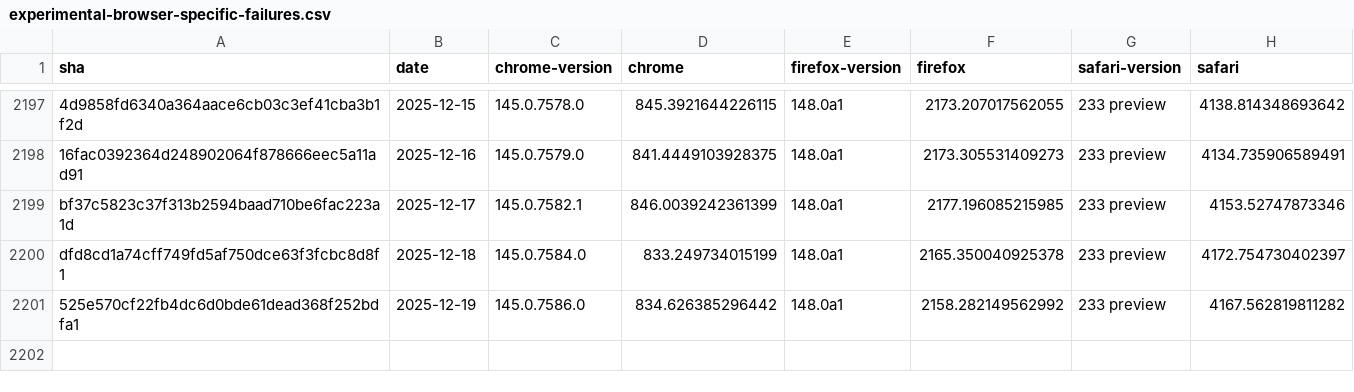
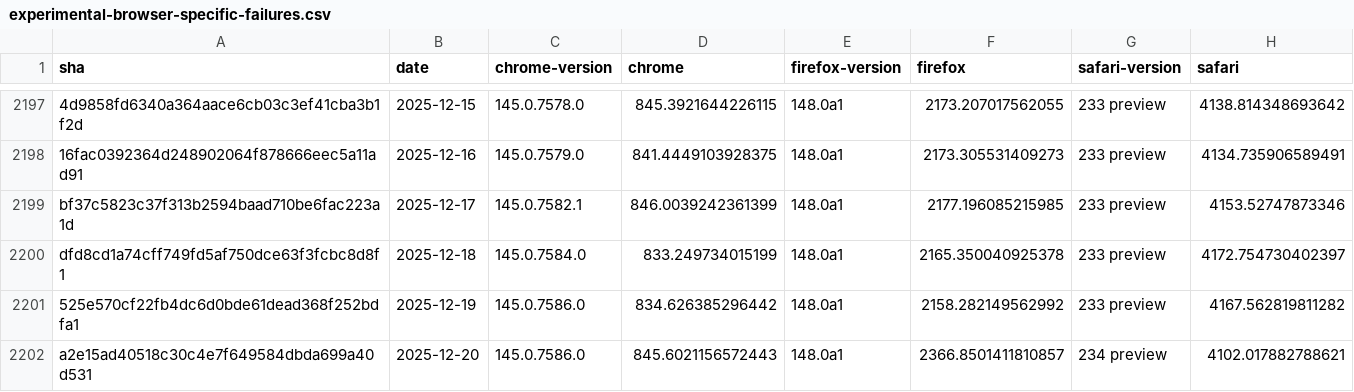
Before and after one commit to cauut121997-create/results-analysis, a CSV file: data/experimental-browser-specific-failures.csv, drawn as a sheet; only a part is shown, gaps mark what is left out.

```diff
--- a/data/experimental-browser-specific-failures.csv
+++ b/data/experimental-browser-specific-failures.csv
@@ -2201 +2201,2 @@ dfd8cd1a74cff749fd5af750dce63f3fcbc8d8f1,2025-12-18,145.0.7584.0,833.24973401519
 525e570cf22fb4dc6d0bde61dead368f252bdfa1,2025-12-19,145.0.7586.0,834.626385296442,148.0a1,2158.282149562992,233 preview,4167.562819811282
+a2e15ad40518c30c4e7f649584dbda699a40d531,2025-12-20,145.0.7586.0,845.6021156572443,148.0a1,2366.8501411810857,234 preview,4102.017882788621
```
Also changed, not shown: data/interop-2025/interop-2025-experimental-v2.csv.
